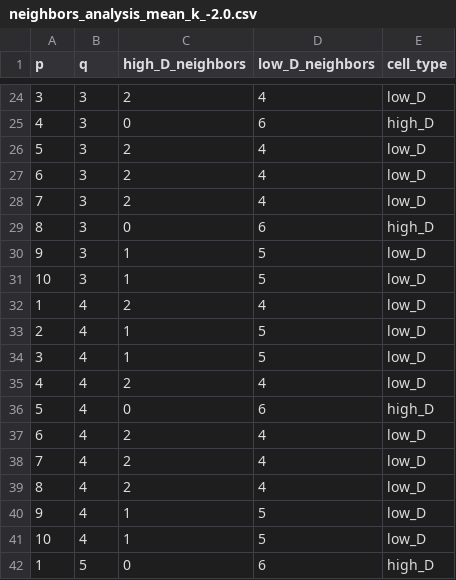
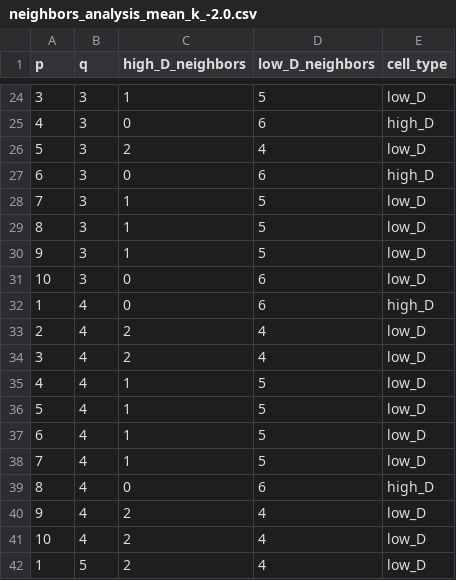
Before and after one commit to Yotam852/Biology_Project, a CSV file: neighbors_analysis_mean_k_-2.0.csv, drawn as a sheet; only a part is shown, gaps mark what is left out; the diff covers the shown part only.

```diff
--- a/neighbors_analysis_mean_k_-2.0.csv
+++ b/neighbors_analysis_mean_k_-2.0.csv
@@ -24,19 +24,19 @@ p,q,high_D_neighbors,low_D_neighbors,cell_type
-3,3,2,4,low_D
+3,3,1,5,low_D
 4,3,0,6,high_D
 5,3,2,4,low_D
-6,3,2,4,low_D
-7,3,2,4,low_D
-8,3,0,6,high_D
+6,3,0,6,high_D
+7,3,1,5,low_D
+8,3,1,5,low_D
 9,3,1,5,low_D
-10,3,1,5,low_D
-1,4,2,4,low_D
-2,4,1,5,low_D
-3,4,1,5,low_D
-4,4,2,4,low_D
-5,4,0,6,high_D
-6,4,2,4,low_D
-7,4,2,4,low_D
-8,4,2,4,low_D
-9,4,1,5,low_D
-10,4,1,5,low_D
-1,5,0,6,high_D
+10,3,0,6,low_D
+1,4,0,6,high_D
+2,4,2,4,low_D
+3,4,2,4,low_D
+4,4,1,5,low_D
+5,4,1,5,low_D
+6,4,1,5,low_D
+7,4,1,5,low_D
+8,4,0,6,high_D
+9,4,2,4,low_D
+10,4,2,4,low_D
+1,5,2,4,low_D
```
Also changed, not shown: 3 added rows, 3 removed rows and 105 edited cells elsewhere in this file, neighbors_analysis.csv, neighbors_analysis_mean_k_-1.0.csv, 5 other files.
